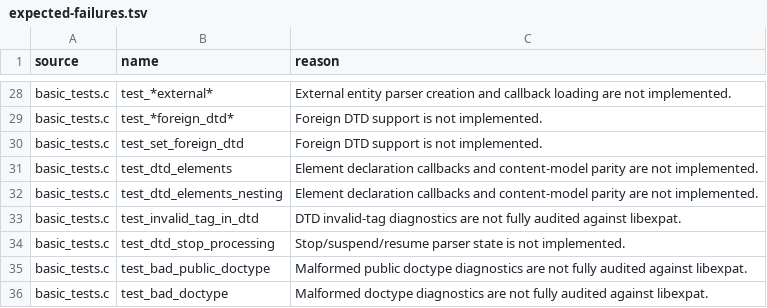
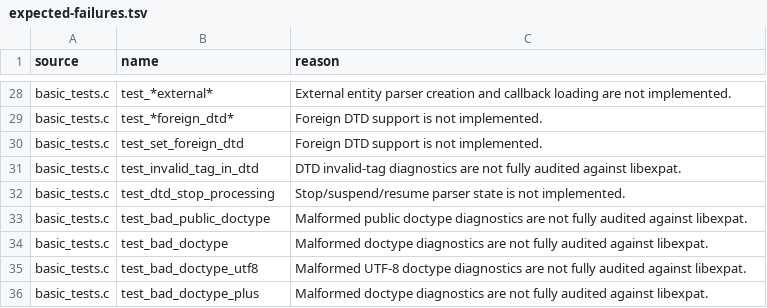
Before and after one commit to andersoxie/xpact, a TSV file: adapters/libexpat/expected-failures.tsv, drawn as a sheet; only a part is shown, gaps mark what is left out; the shorter side is filled out with more unchanged rows.

Commit message:
Implemented the next parity slice: DTD element declaration callbacks and nested XML_Content model handling.
Key changes:
Added Eiffel content-model representation in src/xp_content_model.e.
Parser now tokenizes <!ELEMENT ...> declarations and emits on_element_decl from src/xp_parser.e (line 1185).
Windows native bridge now forwards XML_SetElementDeclHandler to Eiffel and builds Expat-shaped, freeable XML_Content arrays in src/xp_native_callback_handler.e (line 417).
Added native DLL smoke validation for the upstream nested model shape in tests/native/xpact_eiffel_dll_smoke.c (line 119).
Moved test_dtd_elements and test_dtd_elements_nesting from red to green in adapters/libexpat/parity.tsv (line 29).
Verification passed:
xpact Phase 1 tests: ok
xpact Eiffel DLL smoke: ok
xpact native runtime smoke: ok
xpact public ABI smoke: ok
xpact bridge ABI smoke: ok
libexpat adapter manifest: 399 tests, 272 expected failures, 29 green patterns
git diff --check passed
Repackaged Windows release:

```diff
--- a/adapters/libexpat/expected-failures.tsv
+++ b/adapters/libexpat/expected-failures.tsv
@@ -30,4 +30,2 @@ basic_tests.c	test_*foreign_dtd*	Foreign DTD support is not implemented.
 basic_tests.c	test_set_foreign_dtd	Foreign DTD support is not implemented.
-basic_tests.c	test_dtd_elements	Element declaration callbacks and content-model parity are not implemented.
-basic_tests.c	test_dtd_elements_nesting	Element declaration callbacks and content-model parity are not implemented.
 basic_tests.c	test_invalid_tag_in_dtd	DTD invalid-tag diagnostics are not fully audited against libexpat.
```
Also changed, not shown: adapters/libexpat/parity.tsv, 15 other files.
